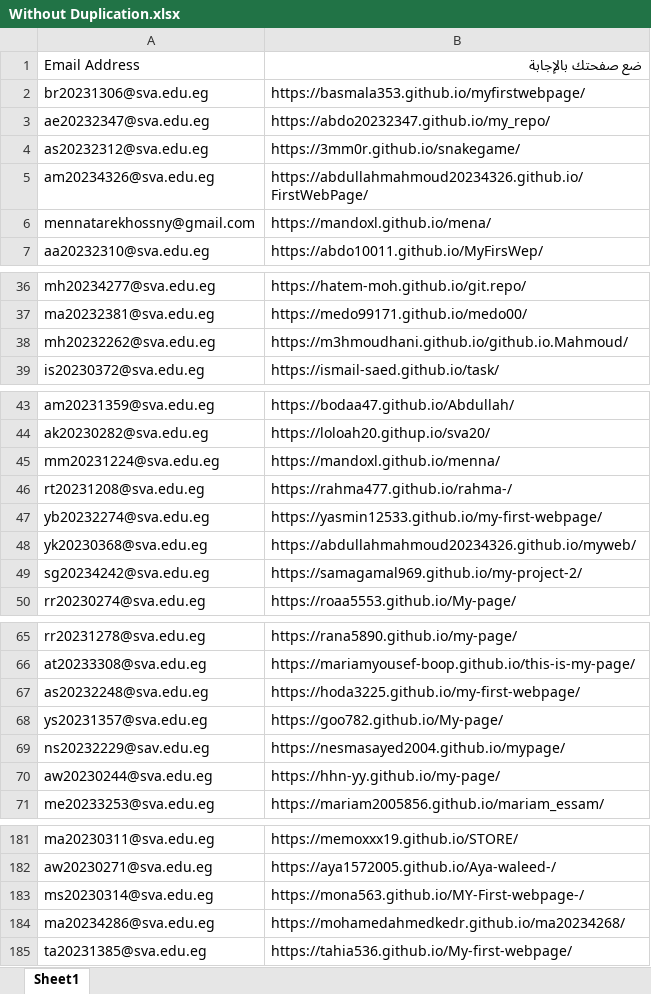
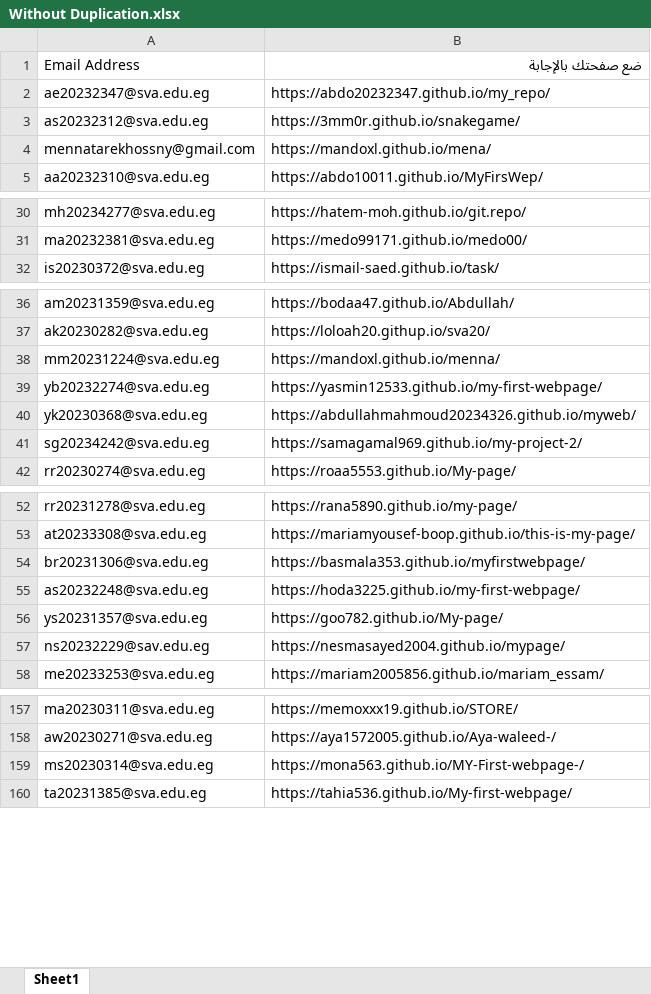
Before and after one commit to MZakaraia/MyWeRepo, an Excel workbook: Without Duplication.xlsx, sheet Sheet1, drawn as a sheet; only a part is shown, gaps mark what is left out; values as stored, in another font and other column widths than the file's, no cell formats; removed rows and columns are numbered as before the commit, all else as after; the diff covers the shown part only; the diff names each change by its address in the sheet, - before the commit and + after, or states it on an @@ line.

```diff
--- a/Without Duplication.xlsx (sheet Sheet1)
+++ b/Without Duplication.xlsx (sheet Sheet1)
-row 5: am20234326@sva.edu.eg | https://abdullahmahmoud20234326.github.io/FirstWebPage/
-row 38: mh20232262@sva.edu.eg | https://m3hmoudhani.github.io/github.io.Mahmoud/
-row 46: rt20231208@sva.edu.eg | https://rahma477.github.io/rahma-/
@@ row 2 moved to row 54: br20231306@sva.edu.eg @@
-row 70: aw20230244@sva.edu.eg | https://hhn-yy.github.io/my-page/
-row 184: ma20234286@sva.edu.eg | https://mohamedahmedkedr.github.io/ma20234268/
```
Also changed, not shown: 23 removed rows elsewhere in this sheet, cell formats, 1 other file.
